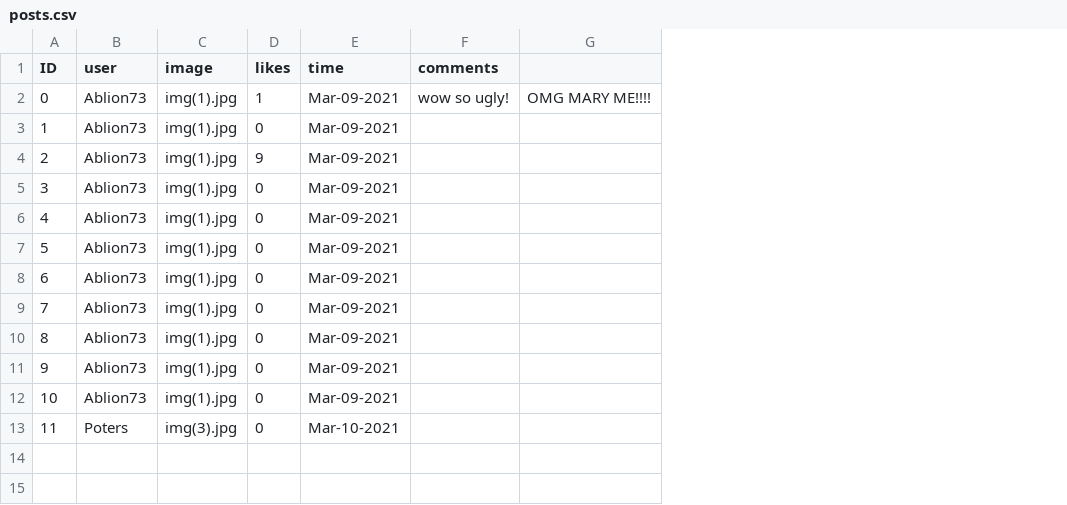
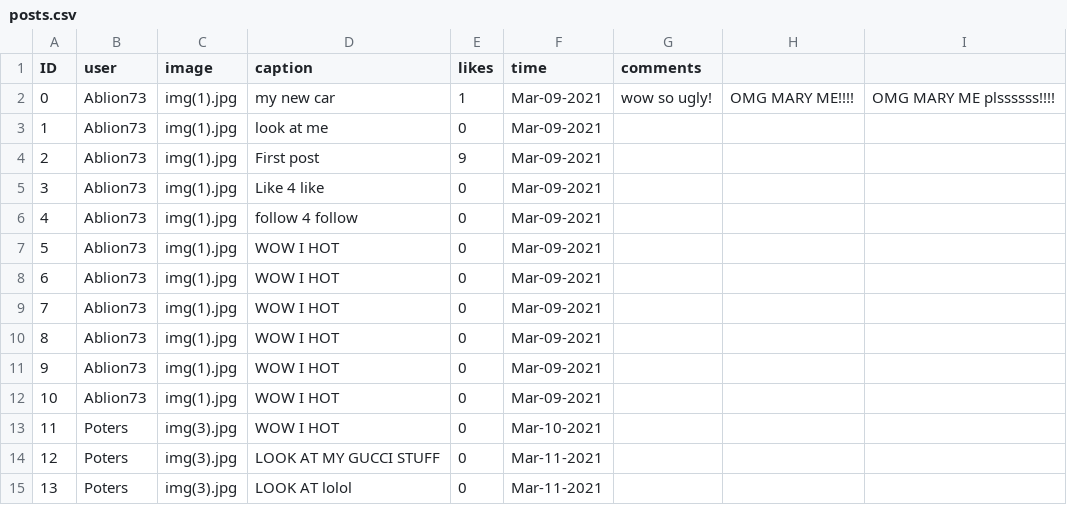
Before and after one commit to JosephMezza/SOEN341, a CSV file: data/posts.csv, drawn as a sheet; the diff names each change by its address in the sheet, - before the commit and + after, or states it on an @@ line.

Commit message:
added caption to the post

```diff
--- a/data/posts.csv
+++ b/data/posts.csv
+column D (caption), rows 2-13: my new car | look at me | First post | Like 4 like | follow 4 follow | WOW I HOT | WOW I HOT | WOW I HOT | WOW I HOT | WOW I HOT | WOW I HOT | WOW I HOT
+column I, row 2: OMG MARY ME plssssss!!!!
+row 14: 12 | Poters | img(3).jpg | LOOK AT MY GUCCI STUFF | 0 | Mar-11-2021
+row 15: 13 | Poters | img(3).jpg | LOOK AT lolol | 0 | Mar-11-2021
```
Also changed, not shown: 3 other files.
